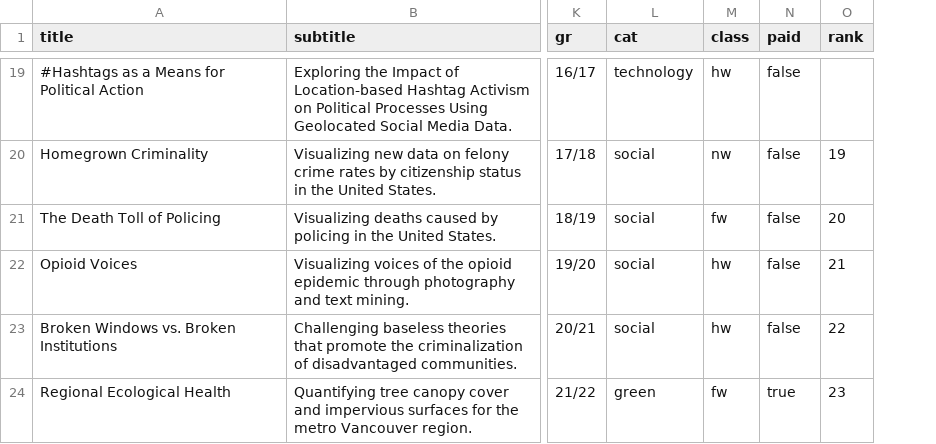
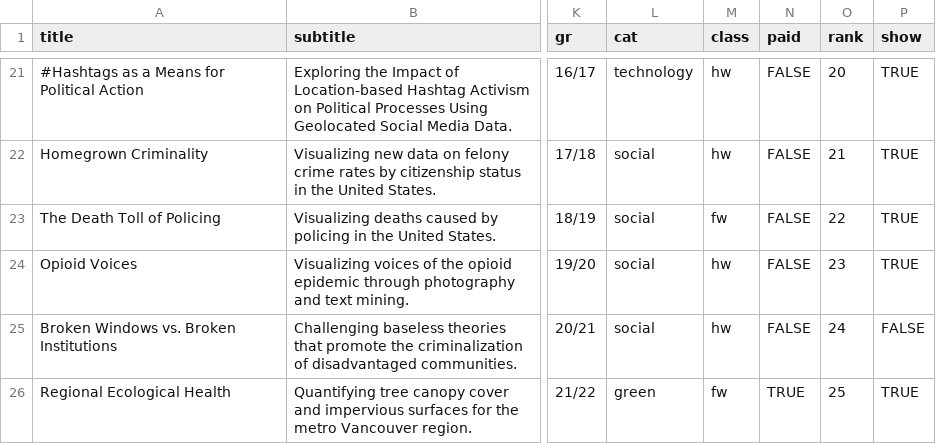
Before and after one commit to lnicoletti/personal-website, a CSV file: static/data/articles.csv, drawn as a sheet; only a part is shown, gaps mark what is left out; addresses are those after the commit; the diff covers the shown part only; the diff names each change by its address in the sheet, - before the commit and + after, or states it on an @@ line.

```diff
--- a/static/data/articles.csv
+++ b/static/data/articles.csv
+column P (show), rows 21-26: TRUE | TRUE | TRUE | TRUE | FALSE | TRUE
-N21:N25 (paid): false
+N21:N25 (paid): FALSE
-O21 (rank): (empty)
+O21 (rank): 20
-M22 (class): nw
+M22 (class): hw
-O22 (rank): 19
+O22 (rank): 21
-O23 (rank): 20
+O23 (rank): 22
-O24 (rank): 21
+O24 (rank): 23
-O25 (rank): 22
+O25 (rank): 24
-N26 (paid): true
+N26 (paid): TRUE
-O26 (rank): 23
+O26 (rank): 25
```
Also changed, not shown: 4 added rows, 2 removed rows and 33 edited cells elsewhere in this file, src/lib/data/articles.csv, 5 other files.
